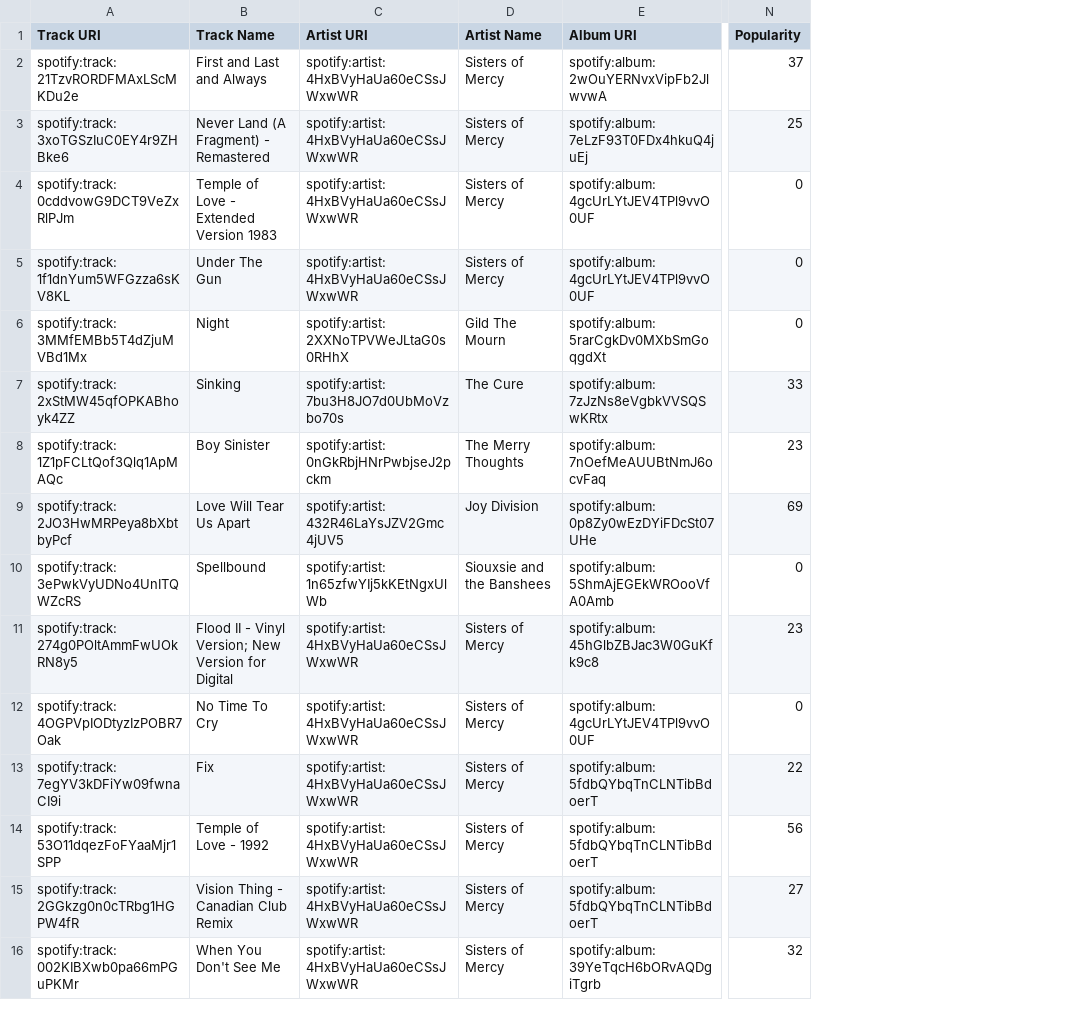
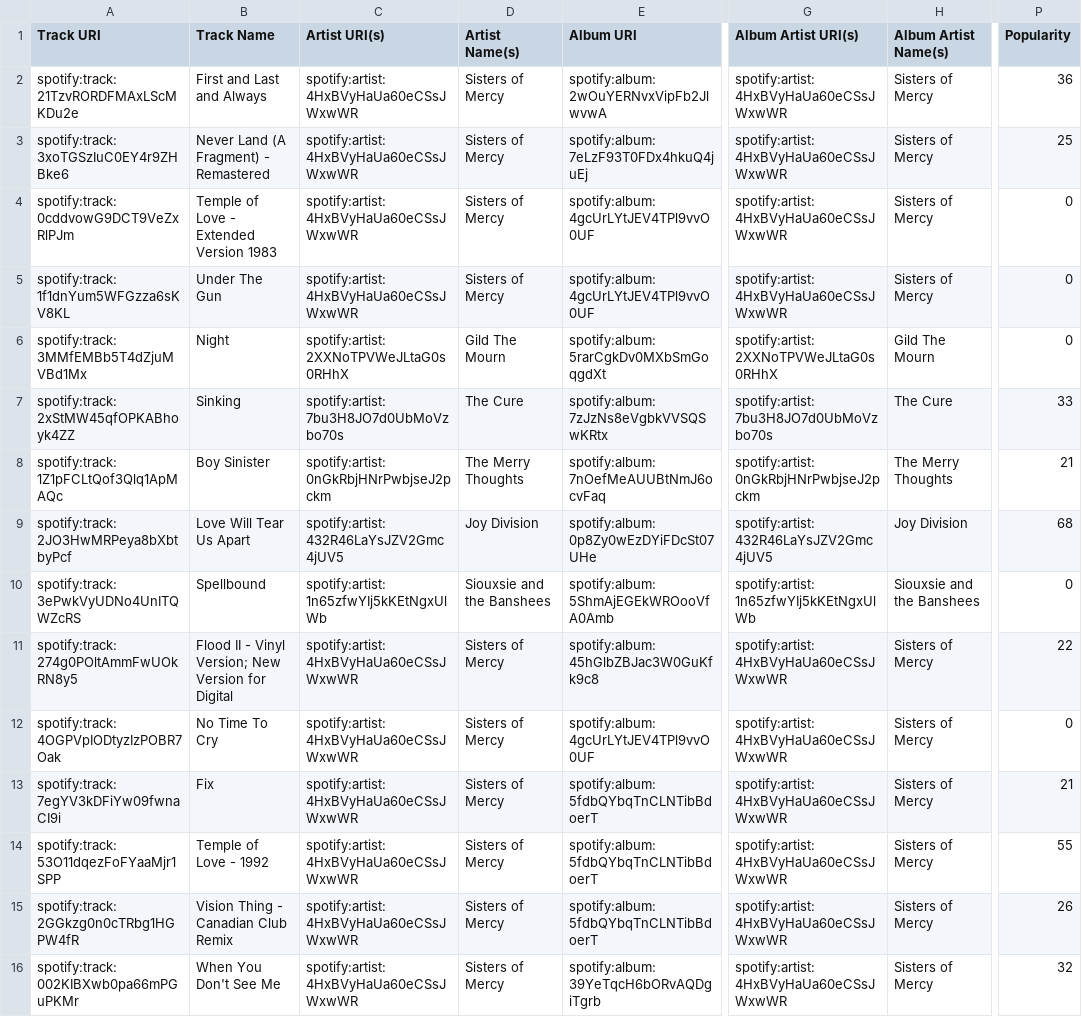
Before and after one commit to deadda7a/playlists, a CSV file: dunkel.csv, drawn as a sheet; only a part is shown, gaps mark what is left out; addresses are those after the commit; the diff covers the shown part only; the diff names each change by its address in the sheet, - before the commit and + after, or states it on an @@ line.

```diff
--- a/dunkel.csv
+++ b/dunkel.csv
+column G (Album Artist URI(s)), rows 2-16: spotify:artist:4HxBVyHaUa60eCSsJWxwWR | spotify:artist:4HxBVyHaUa60eCSsJWxwWR | spotify:artist:4HxBVyHaUa60eCSsJWxwWR | spotify:artist:4HxBVyHaUa60eCSsJWxwWR | spotify:artist:2XXNoTPVWeJLtaG0s0RHhX | spotify:artist:7bu3H8JO7d0UbMoVzbo70s | spotify:artist:0nGkRbjHNrPwbjseJ2pckm | spotify:artist:432R46LaYsJZV2Gmc4jUV5 | spotify:artist:1n65zfwYIj5kKEtNgxUlWb | spotify:artist:4HxBVyHaUa60eCSsJWxwWR | spotify:artist:4HxBVyHaUa60eCSsJWxwWR | spotify:artist:4HxBVyHaUa60eCSsJWxwWR | spotify:artist:4HxBVyHaUa60eCSsJWxwWR | spotify:artist:4HxBVyHaUa60eCSsJWxwWR | spotify:artist:4HxBVyHaUa60eCSsJWxwWR
+column H (Album Artist Name(s)), rows 2-16: Sisters of Mercy | Sisters of Mercy | Sisters of Mercy | Sisters of Mercy | Gild The Mourn | The Cure | The Merry Thoughts | Joy Division | Siouxsie and the Banshees | Sisters of Mercy | Sisters of Mercy | Sisters of Mercy | Sisters of Mercy | Sisters of Mercy | Sisters of Mercy
-C1: Artist URI
+C1: Artist URI(s)
-D1: Artist Name
+D1: Artist Name(s)
-P2 (Popularity): 37
+P2 (Popularity): 36
-P8 (Popularity): 23
+P8 (Popularity): 21
-P9 (Popularity): 69
+P9 (Popularity): 68
-P11 (Popularity): 23
+P11 (Popularity): 22
-P13 (Popularity): 22
+P13 (Popularity): 21
-P14 (Popularity): 56
+P14 (Popularity): 55
-P15 (Popularity): 27
+P15 (Popularity): 26
```
Also changed, not shown: 1 added row and 56 edited cells elsewhere in this file, andreea_&_sebastian.csv, elektronische_musik.csv, 10 other files.
